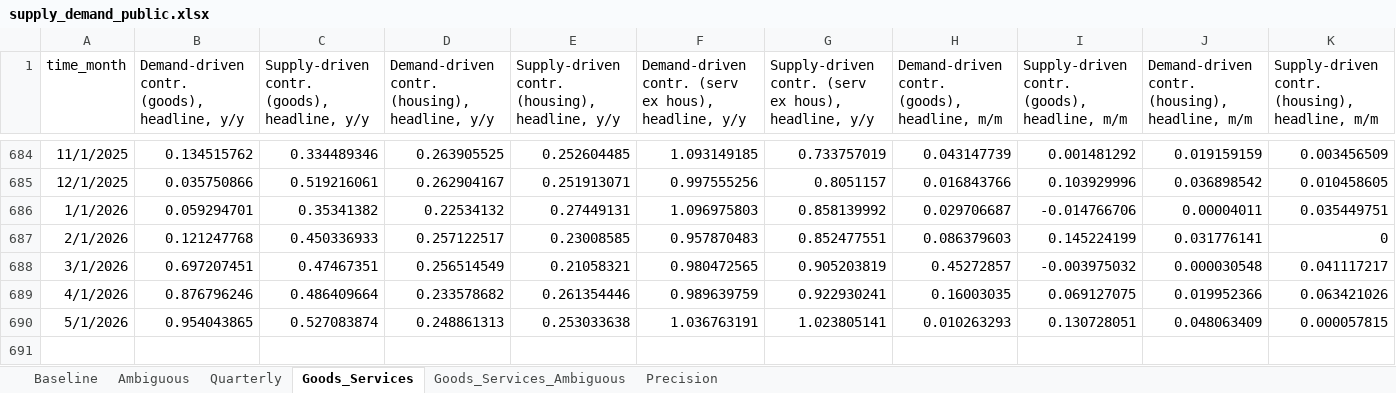
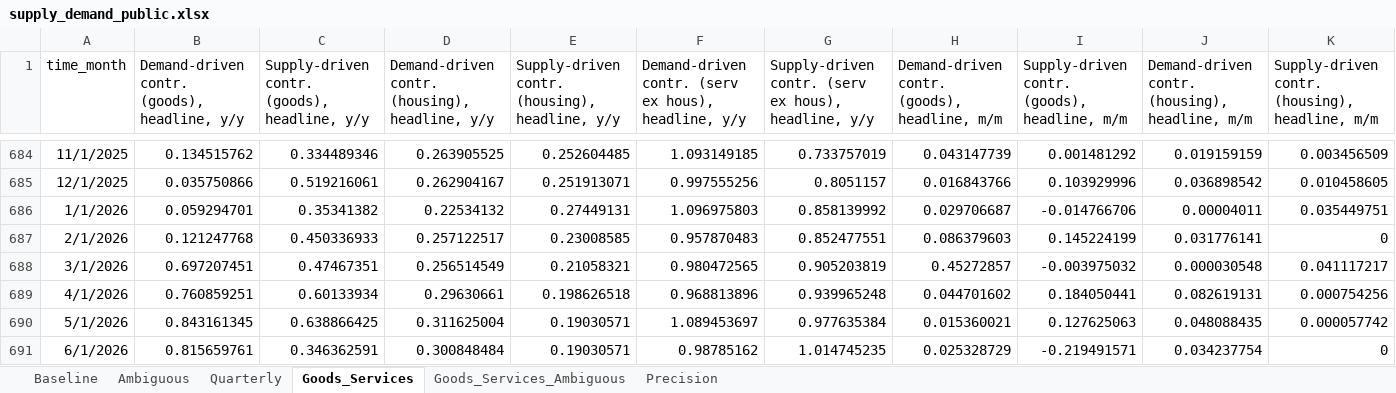
Before and after one commit to adamshap/supply-demand-webapp, an Excel workbook: supply_demand_public.xlsx, sheet Goods_Services, drawn as a sheet; only a part is shown, gaps mark what is left out; values as stored, in another font and other column widths than the file's, no borders; removed rows and columns are numbered as before the commit, all else as after; rows hold the shown columns only; the diff names each change by its address in the sheet, - before the commit and + after, or states it on an @@ line.

```diff
--- a/supply_demand_public.xlsx (sheet Goods_Services)
+++ b/supply_demand_public.xlsx (sheet Goods_Services)
-row 689: 4/1/2026 | 0.876796246 | 0.486409664 | 0.233578682 | 0.261354446 | 0.989639759 | 0.922930241 | 0.16003035 | 0.069127075 | 0.019952366 | 0.063421026
-row 690: 5/1/2026 | 0.954043865 | 0.527083874 | 0.248861313 | 0.253033638 | 1.036763191 | 1.023805141 | 0.010263293 | 0.130728051 | 0.048063409 | 0.000057815
+row 689: 4/1/2026 | 0.760859251 | 0.60133934 | 0.29630661 | 0.198626518 | 0.968813896 | 0.939965248 | 0.044701602 | 0.184050441 | 0.082619131 | 0.000754256
+row 690: 5/1/2026 | 0.843161345 | 0.638866425 | 0.311625004 | 0.19030571 | 1.089453697 | 0.977635384 | 0.015360021 | 0.127625063 | 0.048088435 | 0.000057742
+row 691: 6/1/2026 | 0.815659761 | 0.346362591 | 0.300848484 | 0.19030571 | 0.98785162 | 1.014745235 | 0.025328729 | -0.219491571 | 0.034237754 | 0
```
Also changed, not shown: sheet Goods_Services_Ambiguous, sheet Precision, sheet Ambiguous, sheet Baseline, sheet Quarterly, 6 other files.
